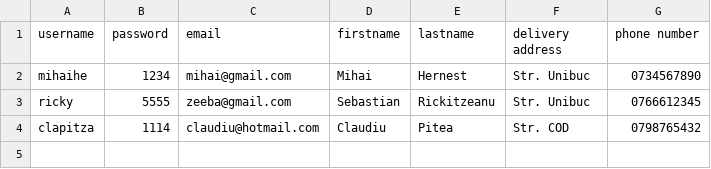
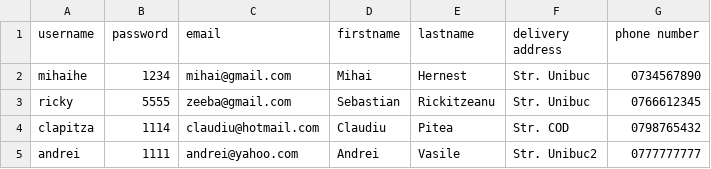
Before and after one commit to mihaihe1/BorrowABook, a CSV file: resources/data/person.csv (was resources/data/user.csv), drawn as a sheet; the diff names each change by its address in the sheet, - before the commit and + after, or states it on an @@ line.

```diff
--- a/resources/data/user.csv
+++ b/resources/data/person.csv
+row 5: andrei | 1111 | andrei@yahoo.com | Andrei | Vasile | Str. Unibuc2 | 0777777777
```
Also changed, not shown: 7 other files.
